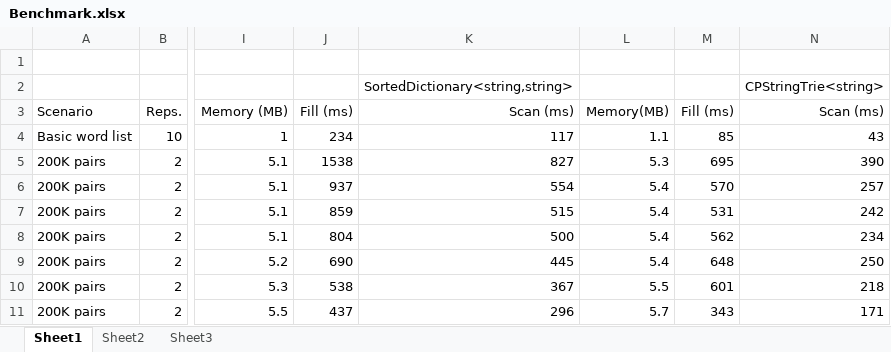
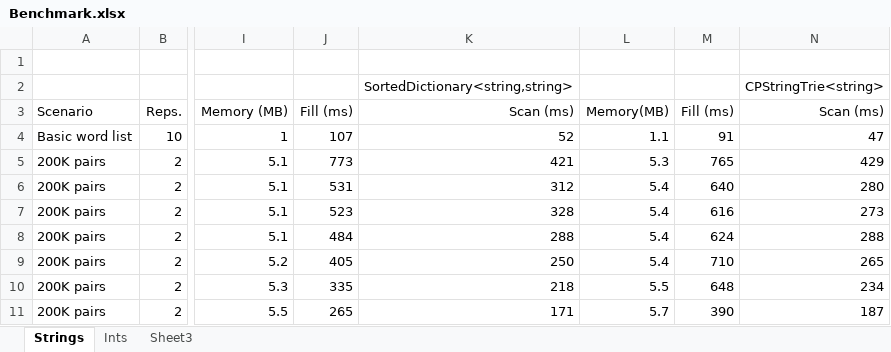
Before and after one commit to qwertie/ecsharp, an Excel workbook: Src/Utilities/CPTrie/Benchmark.xlsx, sheet Strings, drawn as a sheet; only a part is shown, gaps mark what is left out; values as stored, in another font and other column widths than the file's, no borders; charts and pictures not drawn; the diff covers the shown part only; the diff names each change by its address in the sheet, - before the commit and + after, or states it on an @@ line.

```diff
--- a/Src/Utilities/CPTrie/Benchmark.xlsx (sheet Strings)
+++ b/Src/Utilities/CPTrie/Benchmark.xlsx (sheet Strings)
-sheet tab: Sheet1
+sheet tab: Strings
-sheet tab: Sheet2
+sheet tab: Ints
-J4: 234
+J4: 107
-K4: 117
+K4: 52
-M4: 85
+M4: 91
-N4: 43
+N4: 47
-J5: 1538
+J5: 773
-K5: 827
+K5: 421
-M5: 695
+M5: 765
-N5: 390
+N5: 429
-J6: 937
+J6: 531
-K6: 554
+K6: 312
-M6: 570
+M6: 640
-N6: 257
+N6: 280
-J7: 859
+J7: 523
-K7: 515
+K7: 328
-M7: 531
+M7: 616
-N7: 242
+N7: 273
-J8: 804
+J8: 484
-K8: 500
+K8: 288
-M8: 562
+M8: 624
-N8: 234
+N8: 288
-J9: 690
+J9: 405
-K9: 445
+K9: 250
-M9: 648
+M9: 710
-N9: 250
+N9: 265
-J10: 538
+J10: 335
-K10: 367
+K10: 218
-M10: 601
+M10: 648
-N10: 218
+N10: 234
-J11: 437
+J11: 265
-K11: 296
+K11: 171
-M11: 343
+M11: 390
-N11: 171
+N11: 187
```
Also changed, not shown: 136 edited cells elsewhere in this sheet, sheet Ints, charts or pictures, 12 other files.
